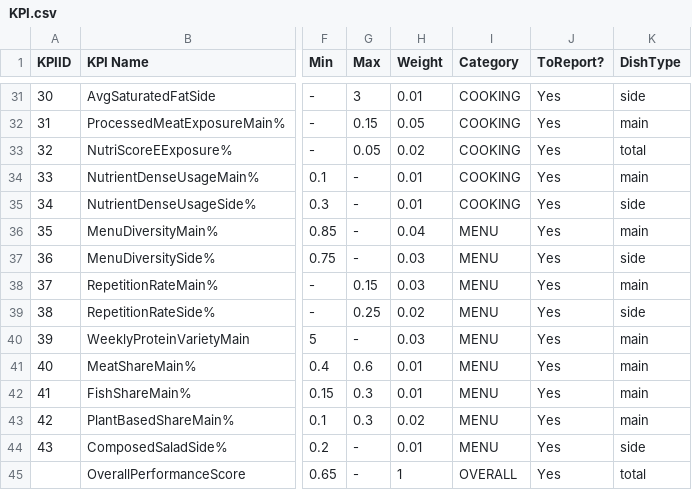
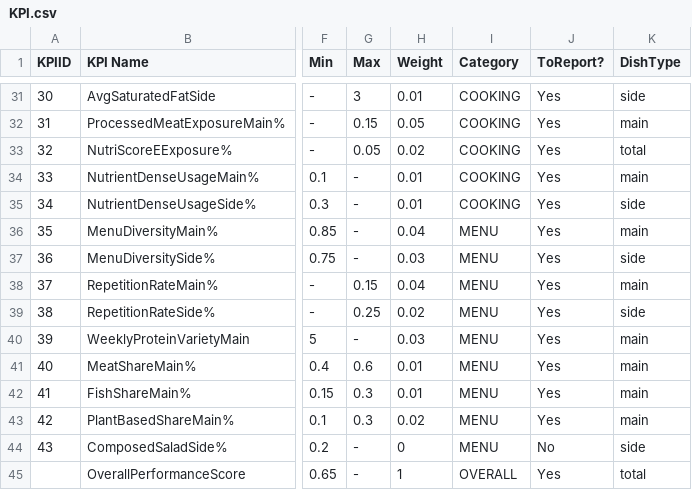
Before and after one commit to NimraZeeshan/MealPlan, a CSV file: Data/KPI.csv, drawn as a sheet; only a part is shown, gaps mark what is left out; the diff names each change by its address in the sheet, - before the commit and + after, or states it on an @@ line.

Commit message:
Final Report - Perfect Print Ready

```diff
--- a/Data/KPI.csv
+++ b/Data/KPI.csv
-H38 (Weight): 0.03
+H38 (Weight): 0.04
-H44 (Weight): 0.01
+H44 (Weight): 0
-J44 (ToReport?): Yes
+J44 (ToReport?): No
```
Also changed, not shown: 6 other files.
